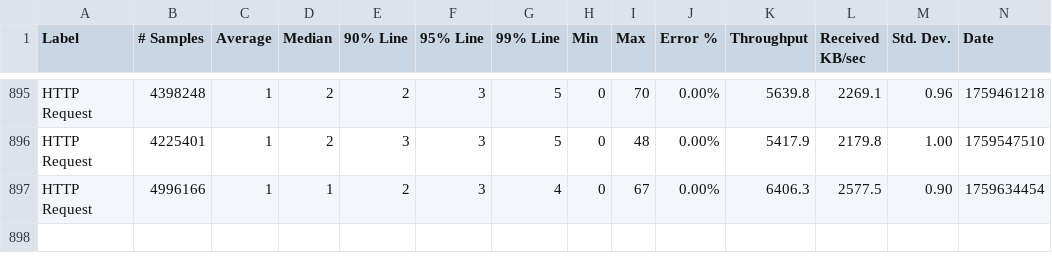
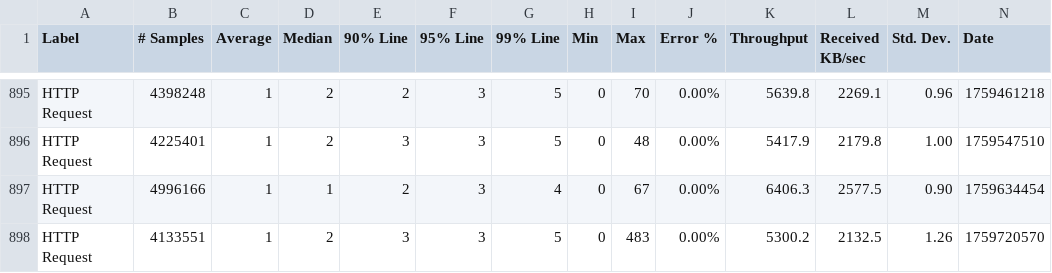
Before and after one commit to ballerina-platform/module-ballerina-tcp, a CSV file: load-tests/http_server/results/summary.csv, drawn as a sheet; only a part is shown, gaps mark what is left out; rows hold the shown columns only; the diff names each change by its address in the sheet, - before the commit and + after, or states it on an @@ line.

Commit message:
Update http_server test results on Mon Oct  6 03:16:55 UTC 2025

```diff
--- a/load-tests/http_server/results/summary.csv
+++ b/load-tests/http_server/results/summary.csv
+row 898: HTTP Request | 4133551 | 1 | 2 | 3 | 3 | 5 | 0 | 483 | 0.00% | 5300.2 | 2132.5 | 1.26 | 1759720570
```
